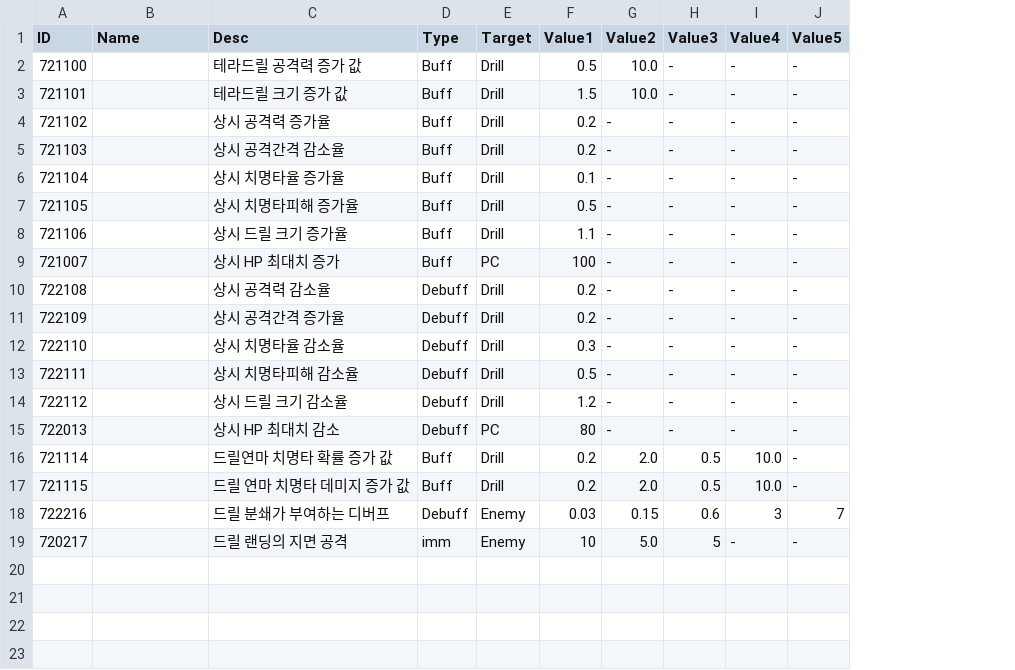
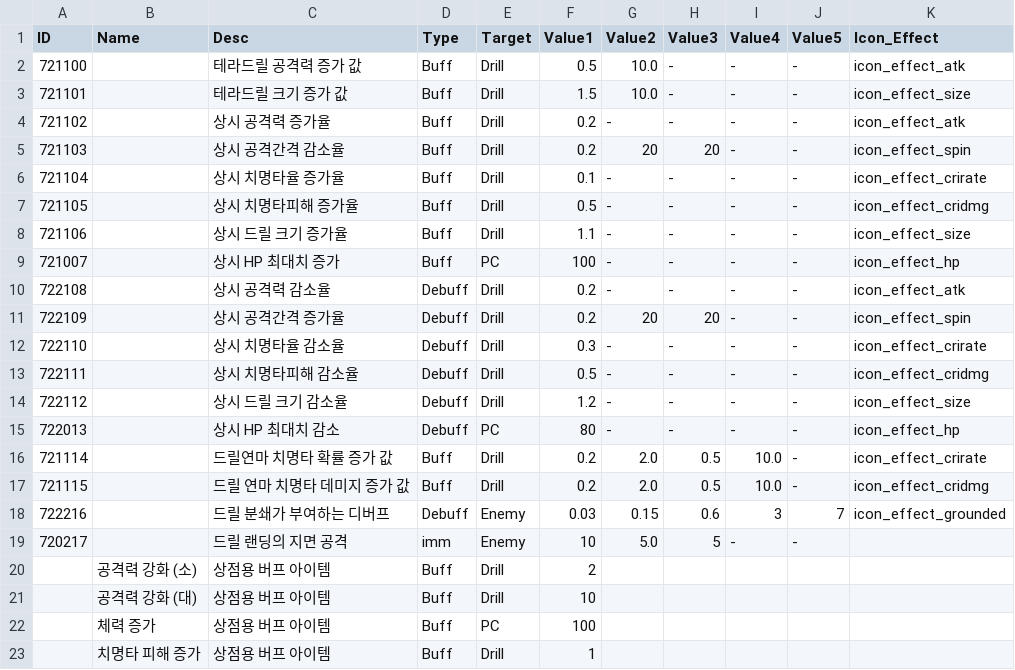
Before and after one commit to kupka05/Project_DR_KHT, a CSV file: Project_DR/Assets/Resources/SkillEffect_Table.csv, drawn as a sheet; the diff names each change by its address in the sheet, - before the commit and + after, or states it on an @@ line.

```diff
--- a/Project_DR/Assets/Resources/SkillEffect_Table.csv
+++ b/Project_DR/Assets/Resources/SkillEffect_Table.csv
+column K (Icon_Effect), rows 2-18: icon_effect_atk | icon_effect_size | icon_effect_atk | icon_effect_spin | icon_effect_crirate | icon_effect_cridmg | icon_effect_size | icon_effect_hp | icon_effect_atk | icon_effect_spin | icon_effect_crirate | icon_effect_cridmg | icon_effect_size | icon_effect_hp | icon_effect_crirate | icon_effect_cridmg | icon_effect_grounded
-G5 (Value2): -
+G5 (Value2): 20
-H5 (Value3): -
+H5 (Value3): 20
-G11 (Value2): -
+G11 (Value2): 20
-H11 (Value3): -
+H11 (Value3): 20
+row 20:  | 공격력 강화 (소) | 상점용 버프 아이템 | Buff | Drill | 2
+row 21:  | 공격력 강화 (대) | 상점용 버프 아이템 | Buff | Drill | 10
+row 22:  | 체력 증가 | 상점용 버프 아이템 | Buff | PC | 100
+row 23:  | 치명타 피해 증가 | 상점용 버프 아이템 | Buff | Drill | 1
```
Also changed, not shown: Project_DR/Assets/Resources/Item_Bomb_Table.csv, Project_DR/Assets/Resources/Item_Potion_Table.csv, 14 other files.
